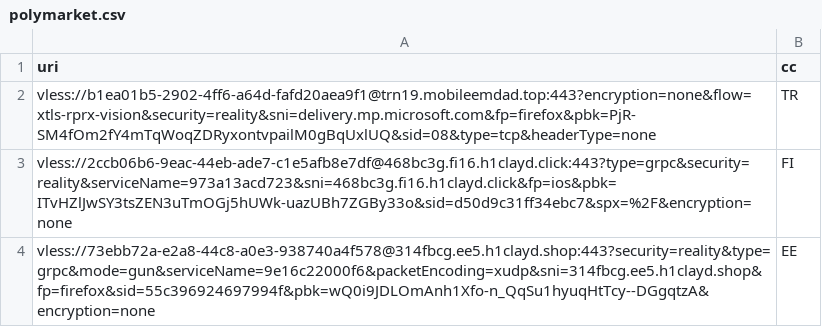
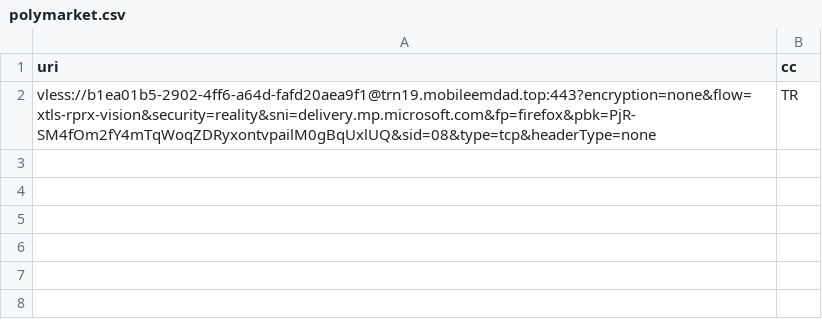
Before and after one commit to grisha-seleznev/free-vless-keys-russia, a CSV file: stage/polymarket.csv, drawn as a sheet; the diff names each change by its address in the sheet, - before the commit and + after, or states it on an @@ line.

Commit message:
🇷🇺 Проверка из РФ: 26 ключей, Polymarket 1 (26.11.2026 22:41 МСК)

```diff
--- a/stage/polymarket.csv
+++ b/stage/polymarket.csv
-row 3: vless://2ccb06b6-9eac-44eb-ade7-c1e5afb8e7df@468bc3g.fi16.h1clayd.click:443?type=grpc&security=reality&serviceName=973a13acd723&sni=468bc3g.fi16.h1clayd.click&fp=ios&pbk=ITvHZlJwSY3tsZEN3uTmOGj5hUWk-uazUBh7ZGBy33o&sid=d50d9c31ff34ebc7&spx=%2F&encryption=none | FI
-row 4: vless://73ebb72a-e2a8-44c8-a0e3-938740a4f578@314fbcg.ee5.h1clayd.shop:443?security=reality&type=grpc&mode=gun&serviceName=9e16c22000f6&packetEncoding=xudp&sni=314fbcg.ee5.h1clayd.shop&fp=firefox&sid=55c396924697994f&pbk=wQ0i9JDLOmAnh1Xfo-n_QqSu1hyuqHtTcy--DGgqtzA&encryption=none | EE
```
Also changed, not shown: stage/checked.csv, 56 other files.
